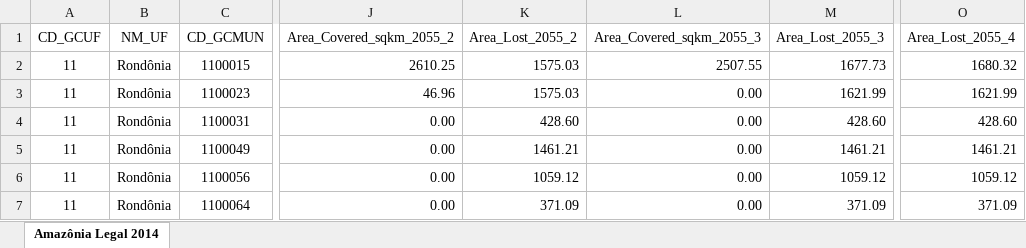
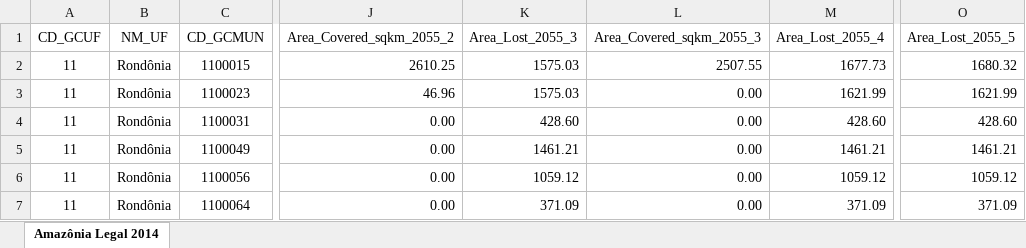
Before and after one commit to gu-stat/forest-area, an Excel workbook: data/lista_de_municipios_da_amazonia_legal_2014_v03.xlsx, sheet Amazônia Legal 2014, drawn as a sheet; only a part is shown, gaps mark what is left out; values as stored, in another font and other column widths than the file's, no borders; the diff names each change by its address in the sheet, - before the commit and + after, or states it on an @@ line.

Commit message:
Add files via upload

```diff
--- a/data/lista_de_municipios_da_amazonia_legal_2014_v03.xlsx (sheet Amazônia Legal 2014)
+++ b/data/lista_de_municipios_da_amazonia_legal_2014_v03.xlsx (sheet Amazônia Legal 2014)
-K1: Area_Lost_2055_2
+K1: Area_Lost_2055_3
-M1: Area_Lost_2055_3
+M1: Area_Lost_2055_4
-O1: Area_Lost_2055_4
+O1: Area_Lost_2055_5
```
